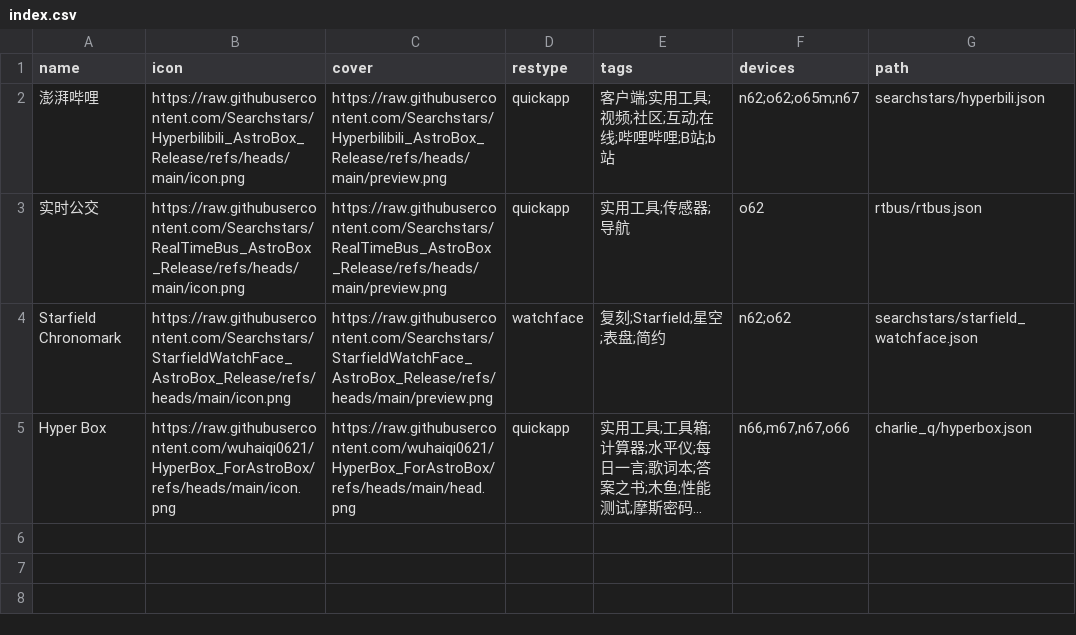
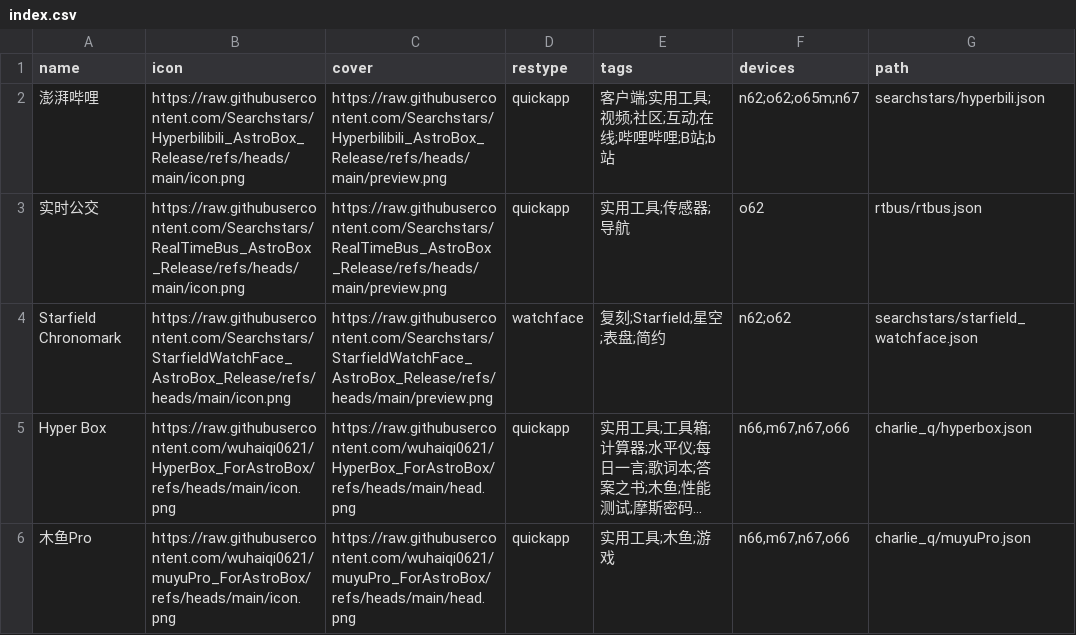
Before and after one commit to Ziyimiao5054/AstroBox-Repo, a CSV file: index.csv, drawn as a sheet; long unchanged cells end in …; the diff names each change by its address in the sheet, - before the commit and + after, or states it on an @@ line.

```diff
--- a/index.csv
+++ b/index.csv
+row 6: 木鱼Pro | https://raw.githubusercontent.com/wuhaiqi0621/muyuPro_ForAstroBox/refs/heads/main/icon.png | https://raw.githubusercontent.com/wuhaiqi0621/muyuPro_ForAstroBox/refs/heads/main/head.png | quickapp | 实用工具;木鱼;游戏 | n66,m67,n67,o66 | charlie_q/muyuPro.json
```
Also changed, not shown: 1 other file.
